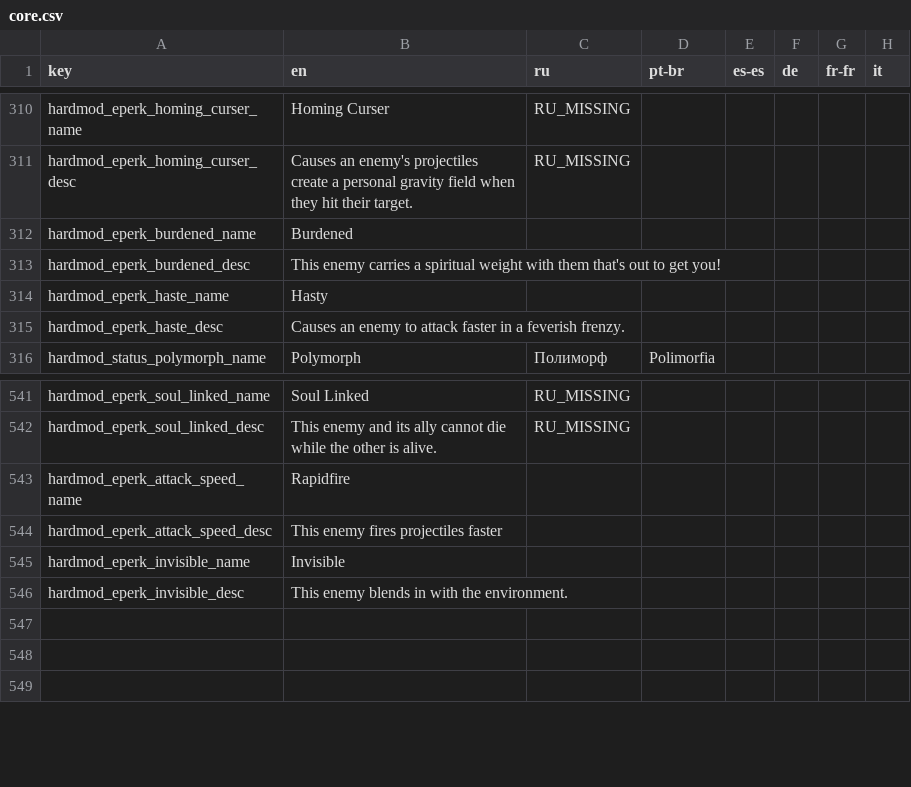
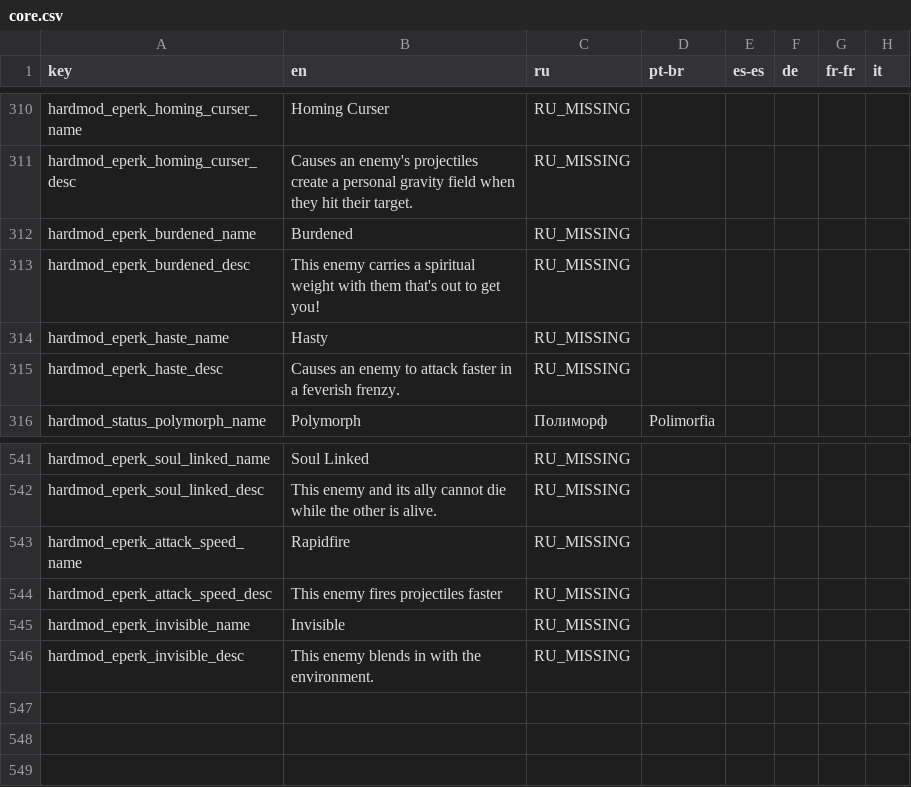
Before and after one commit to EvaisaDev/noita.hardmod, a CSV file: files/translations/core.csv, drawn as a sheet; only a part is shown, gaps mark what is left out; the diff names each change by its address in the sheet, - before the commit and + after, or states it on an @@ line.

```diff
--- a/files/translations/core.csv
+++ b/files/translations/core.csv
-C312:C315 (ru): (empty)
+C312:C315 (ru): RU_MISSING
-C543:C546 (ru): (empty)
+C543:C546 (ru): RU_MISSING
```
Also changed, not shown: files/translations/standard.csv, 2 other files.
